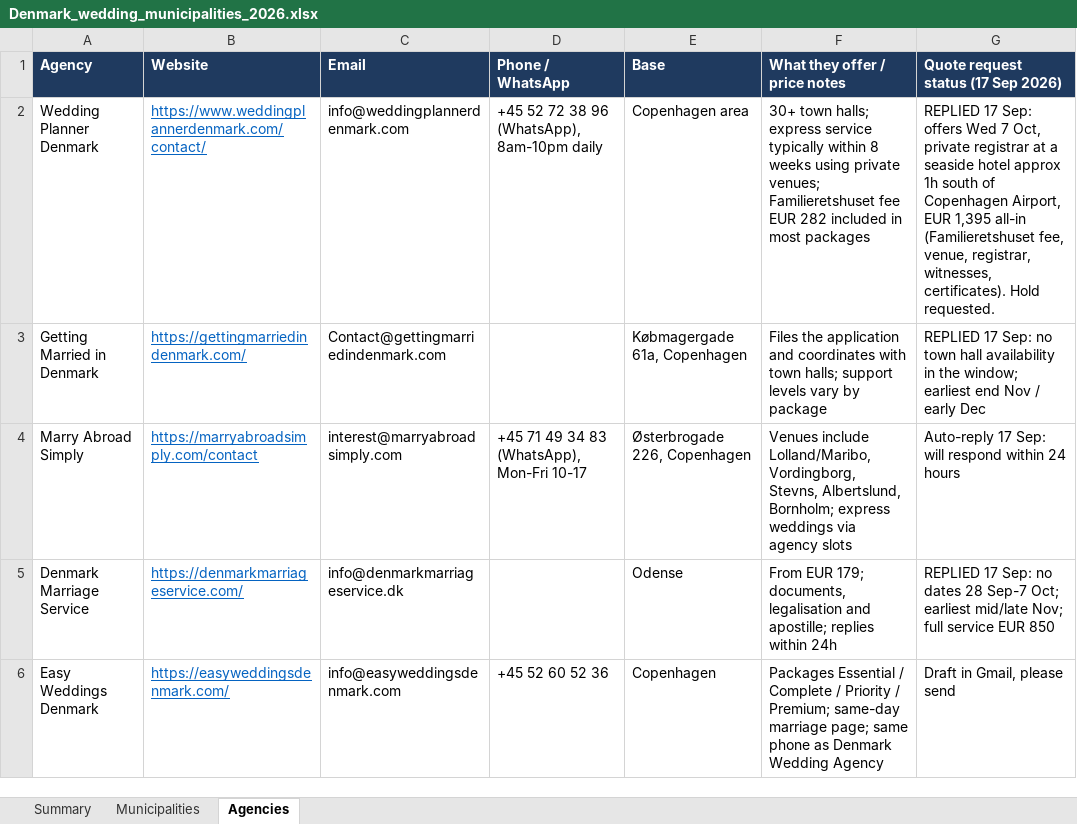
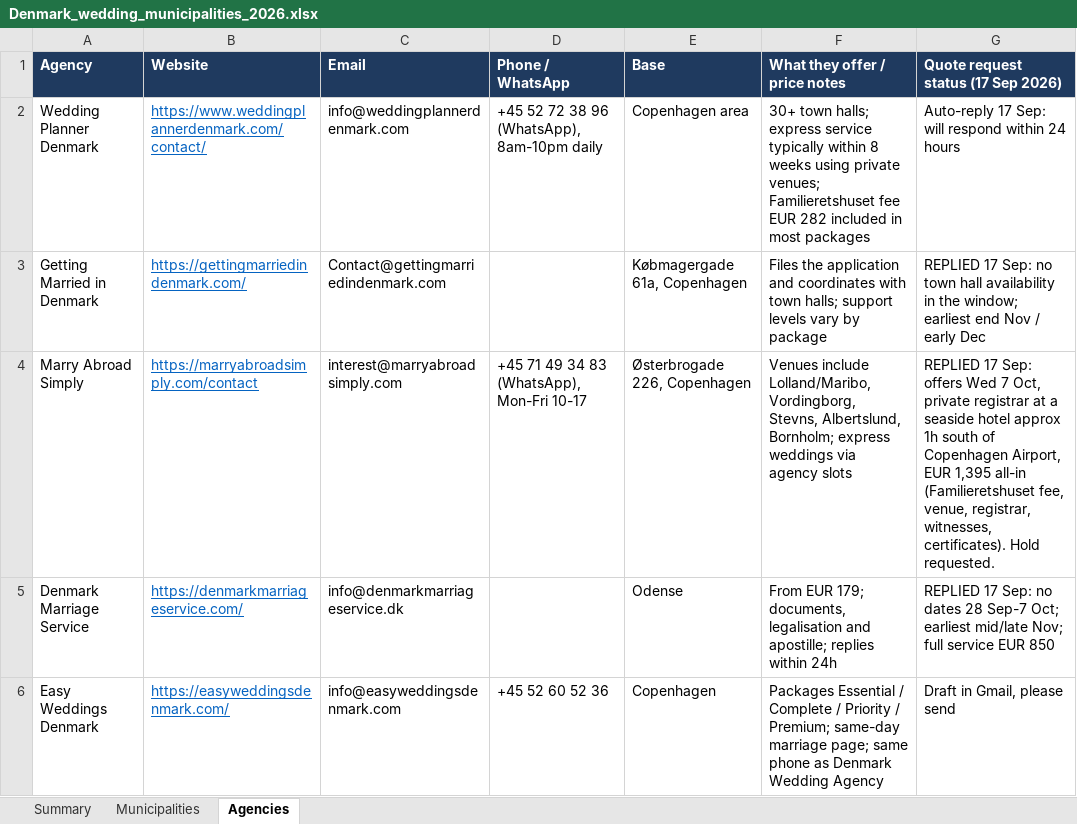
Before and after one commit to lisawongcn-boop/Jun15, an Excel workbook: Denmark_wedding_municipalities_2026.xlsx, sheet Agencies, drawn as a sheet; only a part is shown; values as stored, in another font and other column widths than the file's, no borders; the diff names each change by its address in the sheet, - before the commit and + after, or states it on an @@ line.

```diff
--- a/Denmark_wedding_municipalities_2026.xlsx (sheet Agencies)
+++ b/Denmark_wedding_municipalities_2026.xlsx (sheet Agencies)
-G2: REPLIED 17 Sep: offers Wed 7 Oct, private registrar at a seaside hotel approx 1h south of Copenhagen Airport, EUR 1,395 all-in (Familieretshuset fee, venue, registrar, witnesses, certificates). Hold requested.
+G2: Auto-reply 17 Sep: will respond within 24 hours
-G4: Auto-reply 17 Sep: will respond within 24 hours
+G4: REPLIED 17 Sep: offers Wed 7 Oct, private registrar at a seaside hotel approx 1h south of Copenhagen Airport, EUR 1,395 all-in (Familieretshuset fee, venue, registrar, witnesses, certificates). Hold requested.
```
